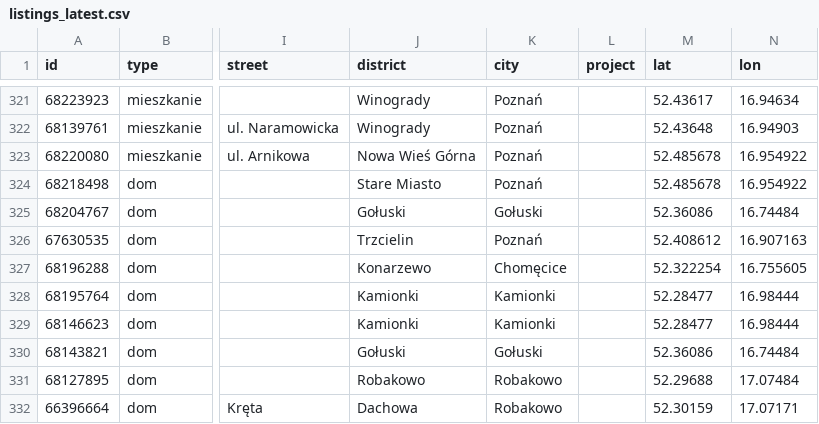
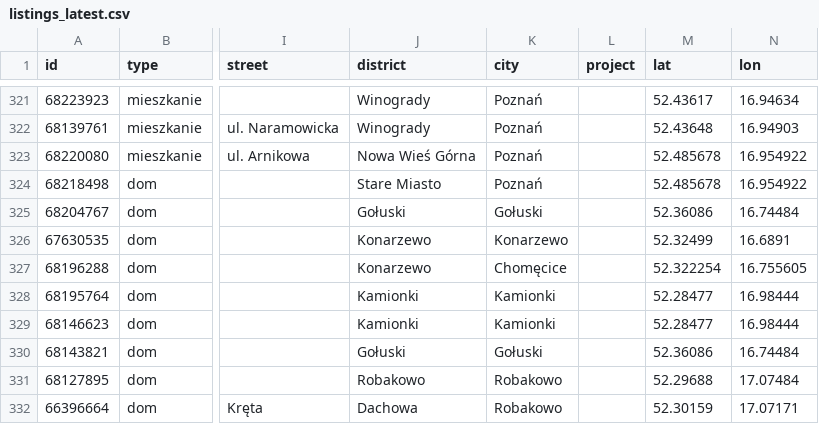
Before and after one commit to somedayfounder/poznan_listings, a CSV file: listings_latest.csv, drawn as a sheet; only a part is shown, gaps mark what is left out; the diff names each change by its address in the sheet, - before the commit and + after, or states it on an @@ line.

Commit message:
fix geocode_coords: reject >5km shifts (wrong city match); rollback Konarzewo

```diff
--- a/listings_latest.csv
+++ b/listings_latest.csv
-J326 (district): Trzcielin
+J326 (district): Konarzewo
-K326 (city): Poznań
+K326 (city): Konarzewo
-M326 (lat): 52.408612
+M326 (lat): 52.32499
-N326 (lon): 16.907163
+N326 (lon): 16.6891
```
Also changed, not shown: 2 other files.
